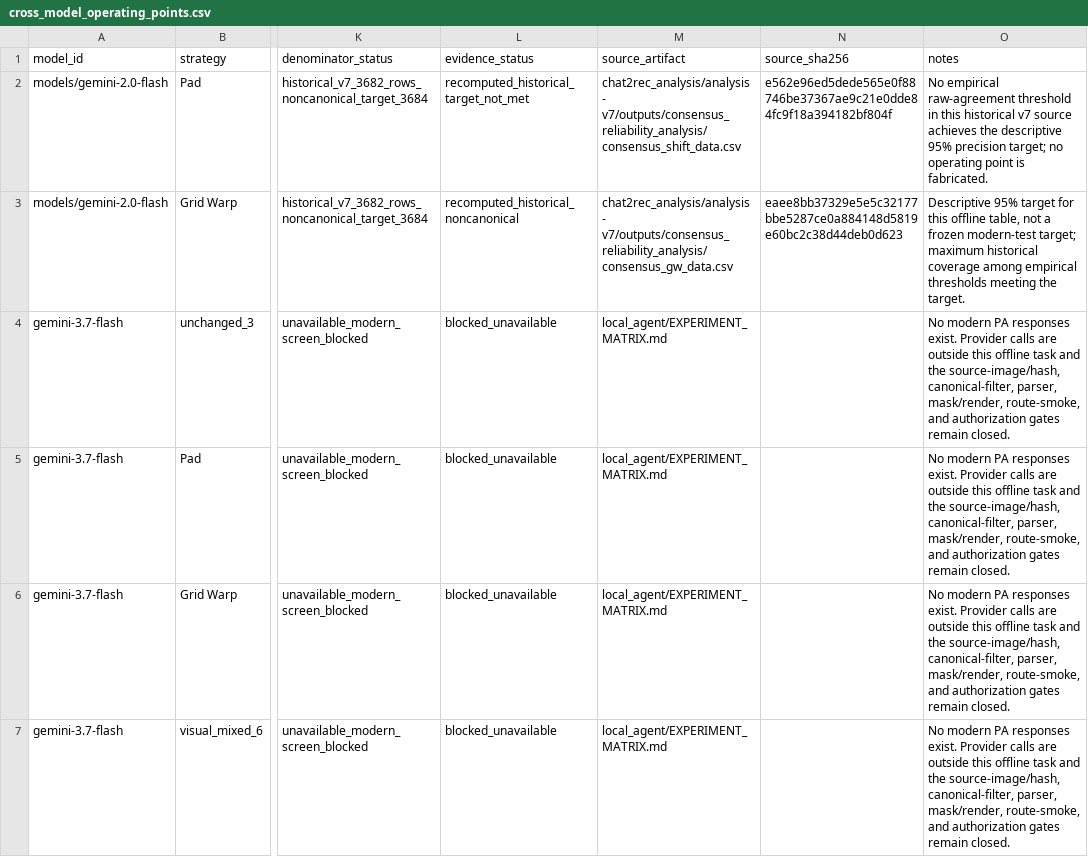
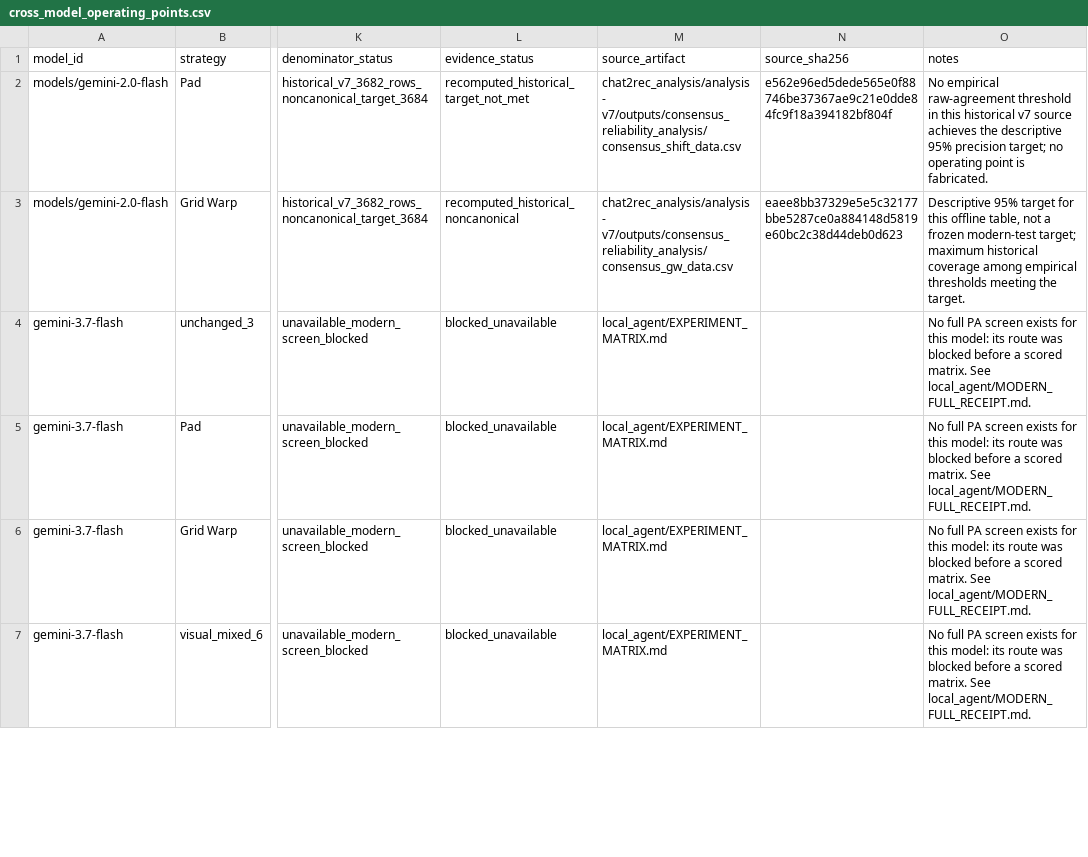
Before and after one commit to Tahlor/icdar_tta, a CSV file: outputs/derived/cross_model_operating_points.csv, drawn as a sheet; only a part is shown, gaps mark what is left out; the diff covers the shown part only; the diff names each change by its address in the sheet, - before the commit and + after, or states it on an @@ line.

```diff
--- a/outputs/derived/cross_model_operating_points.csv
+++ b/outputs/derived/cross_model_operating_points.csv
-O4:O7 (notes): No modern PA responses exist. Provider calls are outside this offline task and the source-image/hash, canonical-filter, parser, mask/render, route-smoke, and authorization gates remain closed.
+O4:O7 (notes): No full PA screen exists for this model: its route was blocked before a scored matrix. See local_agent/MODERN_FULL_RECEIPT.md.
```
Also changed, not shown: 4 edited cells elsewhere in this file, outputs/derived/cost_by_run.csv, outputs/derived/ensemble_size.csv, 2 other files.
